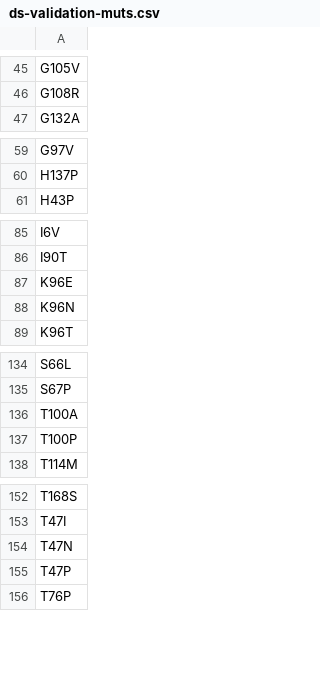
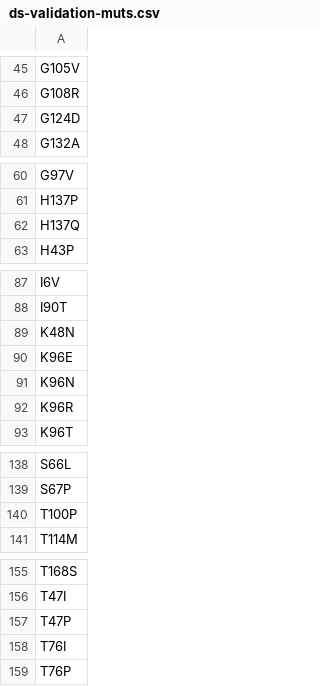
Before and after one commit to fowler-lab/predict-pyrazinamide-resistance, a CSV file: data/ds-validation-muts.csv, drawn as a sheet; only a part is shown, gaps mark what is left out; removed rows and columns are numbered as before the commit, all else as after; the diff covers the shown part only; the diff names each change by its address in the sheet, - before the commit and + after, or states it on an @@ line.

```diff
--- a/data/ds-validation-muts.csv
+++ b/data/ds-validation-muts.csv
+row 47: G124D
+row 62: H137Q
+row 89: K48N
+row 92: K96R
-row 136: T100A
-row 154: T47N
+row 158: T76I
```
Also changed, not shown: 1 added row elsewhere in this file, data/ds-validation-full.csv, data/ds-validation-semu.csv, 5 other files.
